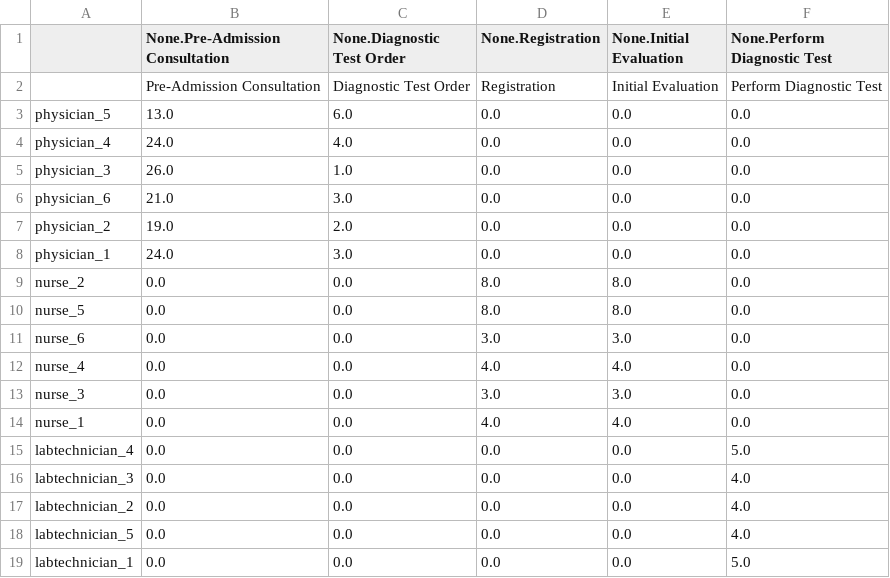
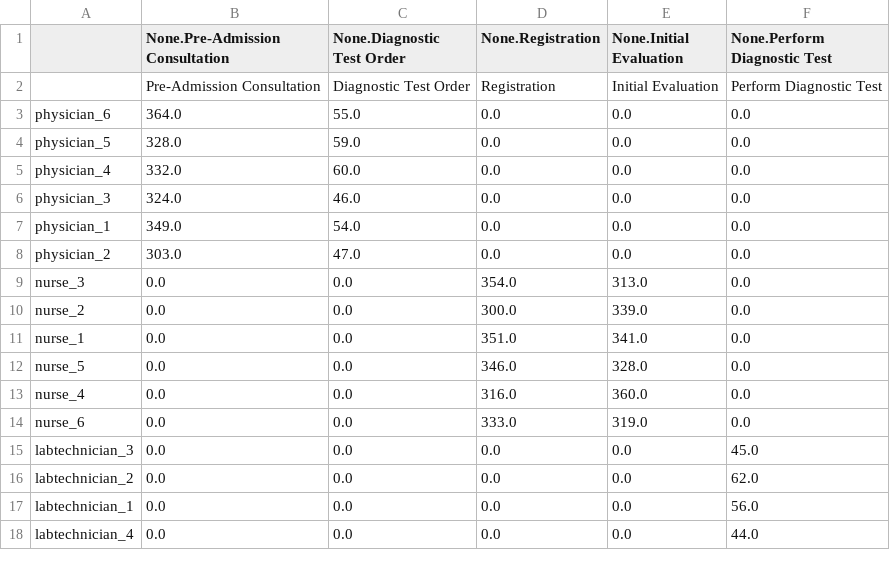
Before and after one commit to bptlab/Object-centric-Organizational-Mining, a CSV file: Role Discovery/Object-Centric OrgMining/Hospital_Patient_Lifecycle_adapted_ResourceXExecMode_stage1.csv, drawn as a sheet; only a part is shown; the diff covers the shown part only.

```diff
--- a/Role Discovery/Object-Centric OrgMining/Hospital_Patient_Lifecycle_adapted_ResourceXExecMode_stage1.csv
+++ b/Role Discovery/Object-Centric OrgMining/Hospital_Patient_Lifecycle_adapted_ResourceXExecMode_stage1.csv
@@ -2,18 +2,17 @@
 ,Pre-Admission Consultation,Diagnostic Test Order,Registration,Initial Evaluation,Perform Diagnostic Test
-physician_5,13.0,6.0,0.0,0.0,0.0
-physician_4,24.0,4.0,0.0,0.0,0.0
-physician_3,26.0,1.0,0.0,0.0,0.0
-physician_6,21.0,3.0,0.0,0.0,0.0
-physician_2,19.0,2.0,0.0,0.0,0.0
-physician_1,24.0,3.0,0.0,0.0,0.0
-nurse_2,0.0,0.0,8.0,8.0,0.0
-nurse_5,0.0,0.0,8.0,8.0,0.0
-nurse_6,0.0,0.0,3.0,3.0,0.0
-nurse_4,0.0,0.0,4.0,4.0,0.0
-nurse_3,0.0,0.0,3.0,3.0,0.0
-nurse_1,0.0,0.0,4.0,4.0,0.0
-labtechnician_4,0.0,0.0,0.0,0.0,5.0
-labtechnician_3,0.0,0.0,0.0,0.0,4.0
-labtechnician_2,0.0,0.0,0.0,0.0,4.0
-labtechnician_5,0.0,0.0,0.0,0.0,4.0
-labtechnician_1,0.0,0.0,0.0,0.0,5.0
+physician_6,364.0,55.0,0.0,0.0,0.0
+physician_5,328.0,59.0,0.0,0.0,0.0
+physician_4,332.0,60.0,0.0,0.0,0.0
+physician_3,324.0,46.0,0.0,0.0,0.0
+physician_1,349.0,54.0,0.0,0.0,0.0
+physician_2,303.0,47.0,0.0,0.0,0.0
+nurse_3,0.0,0.0,354.0,313.0,0.0
+nurse_2,0.0,0.0,300.0,339.0,0.0
+nurse_1,0.0,0.0,351.0,341.0,0.0
+nurse_5,0.0,0.0,346.0,328.0,0.0
+nurse_4,0.0,0.0,316.0,360.0,0.0
+nurse_6,0.0,0.0,333.0,319.0,0.0
+labtechnician_3,0.0,0.0,0.0,0.0,45.0
+labtechnician_2,0.0,0.0,0.0,0.0,62.0
+labtechnician_1,0.0,0.0,0.0,0.0,56.0
+labtechnician_4,0.0,0.0,0.0,0.0,44.0
```
Also changed, not shown: 1 added row and 1 edited cell elsewhere in this file, Role Discovery/Object-Centric OrgMining/Hiring_adapted_ResourceXExecMode_stage1.csv, Role Discovery/Object-Centric OrgMining/Hiring_adapted_ResourceXExecMode_stage2.csv, 3 other files.
